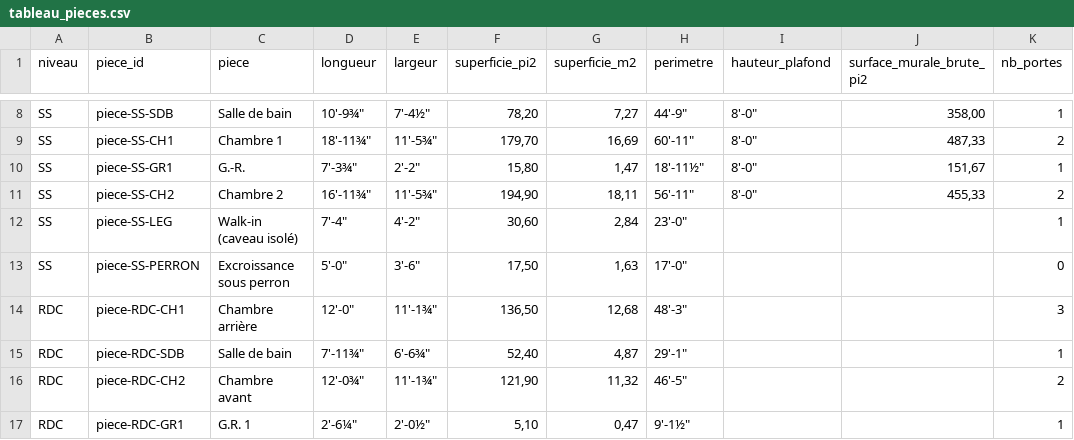
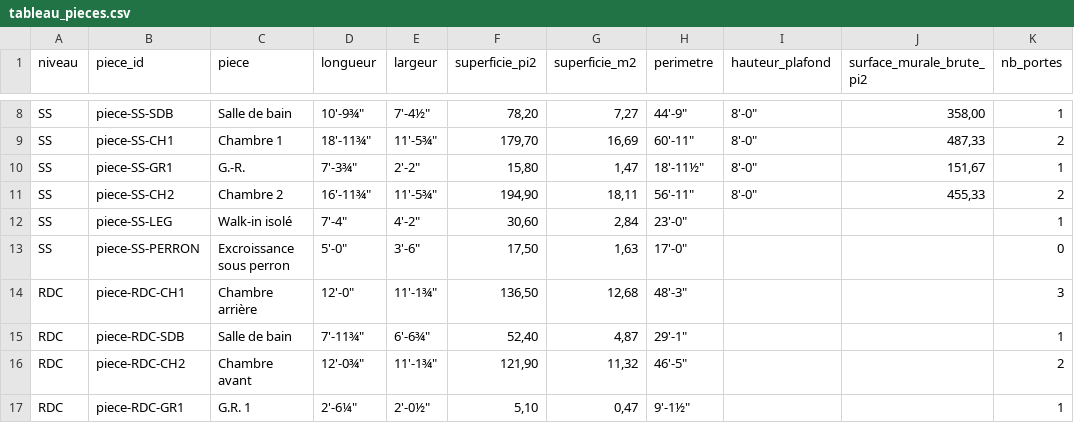
Before and after one commit to jeanphilippelavoie16-png/lavoie-co, a CSV file: renovation/SS-16_bain_vedette_beton_poli/donnees/tableau_pieces.csv, drawn as a sheet; only a part is shown, gaps mark what is left out; the diff names each change by its address in the sheet, - before the commit and + after, or states it on an @@ line.

```diff
--- a/renovation/SS-16_bain_vedette_beton_poli/donnees/tableau_pieces.csv
+++ b/renovation/SS-16_bain_vedette_beton_poli/donnees/tableau_pieces.csv
-C12 (piece): Walk-in (caveau isolé)
+C12 (piece): Walk-in isolé
```
Also changed, not shown: 7 other files.
